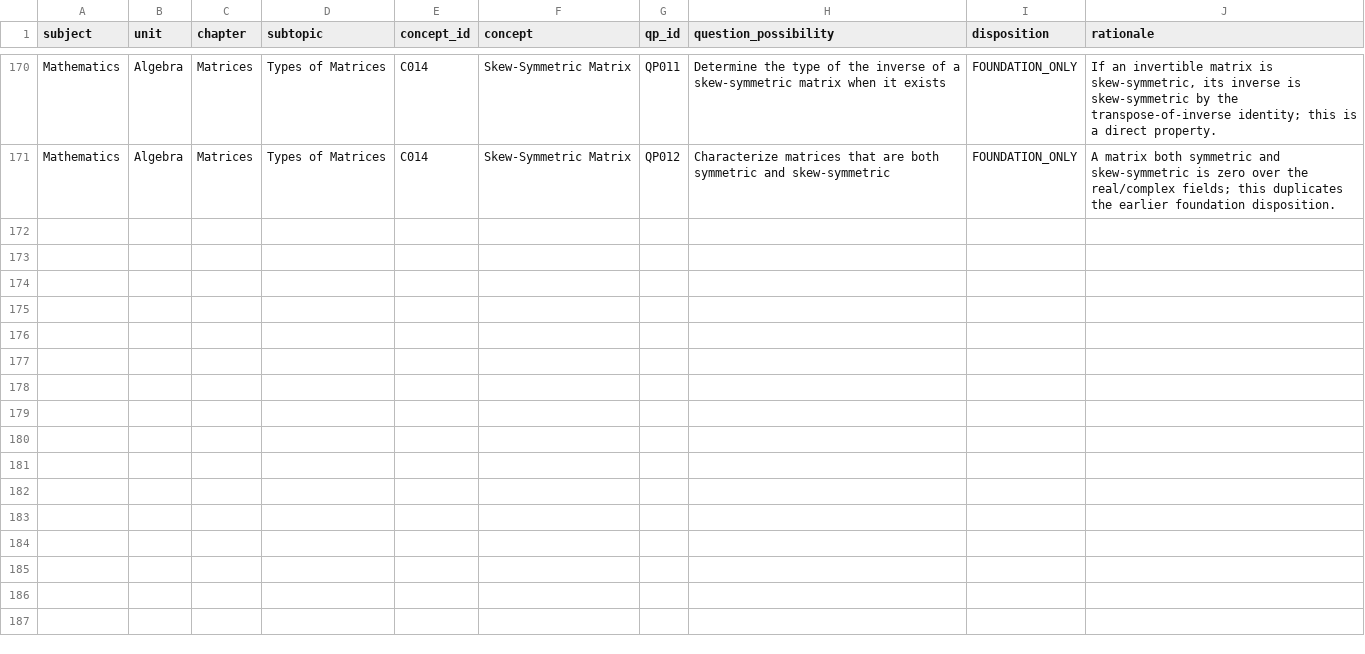
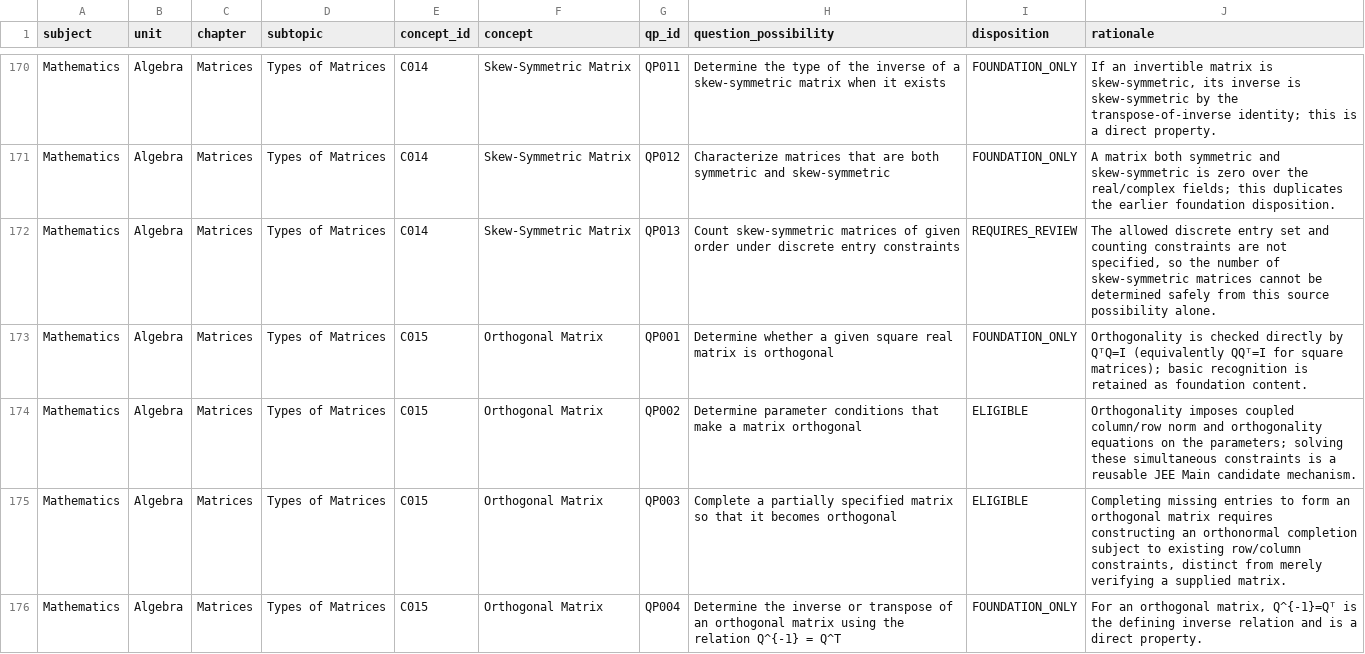
Before and after one commit to vinothkumarar/QuestionFactory, a CSV file: Engine/catalog/archetype_catalog/catalogs/U2_CH8_ST1_qp_dispositions.csv, drawn as a sheet; only a part is shown, gaps mark what is left out.

Commit message:
Export matrix QP dispositions through global QP175

```diff
--- a/Engine/catalog/archetype_catalog/catalogs/U2_CH8_ST1_qp_dispositions.csv
+++ b/Engine/catalog/archetype_catalog/catalogs/U2_CH8_ST1_qp_dispositions.csv
@@ -171 +171,6 @@ Mathematics,Algebra,Matrices,Types of Matrices,C014,Skew-Symmetric Matrix,QP011,
 Mathematics,Algebra,Matrices,Types of Matrices,C014,Skew-Symmetric Matrix,QP012,Characterize matrices that are both symmetric and skew-symmetric,FOUNDATION_ONLY,A matrix both symmetric and skew-symmetric is zero over the real/complex fields; this duplicates the earlier foundation disposition.
+Mathematics,Algebra,Matrices,Types of Matrices,C014,Skew-Symmetric Matrix,QP013,Count skew-symmetric matrices of given order under discrete entry constraints,REQUIRES_REVIEW,"The allowed discrete entry set and counting constraints are not specified, so the number of skew-symmetric matrices cannot be determined safely from this source possibility alone."
+Mathematics,Algebra,Matrices,Types of Matrices,C015,Orthogonal Matrix,QP001,Determine whether a given square real matrix is orthogonal,FOUNDATION_ONLY,Orthogonality is checked directly by QᵀQ=I (equivalently QQᵀ=I for square matrices); basic recognition is retained as foundation content.
+Mathematics,Algebra,Matrices,Types of Matrices,C015,Orthogonal Matrix,QP002,Determine parameter conditions that make a matrix orthogonal,ELIGIBLE,Orthogonality imposes coupled column/row norm and orthogonality equations on the parameters; solving these simultaneous constraints is a reusable JEE Main candidate mechanism.
+Mathematics,Algebra,Matrices,Types of Matrices,C015,Orthogonal Matrix,QP003,Complete a partially specified matrix so that it becomes orthogonal,ELIGIBLE,"Completing missing entries to form an orthogonal matrix requires constructing an orthonormal completion subject to existing row/column constraints, distinct from merely verifying a supplied matrix."
+Mathematics,Algebra,Matrices,Types of Matrices,C015,Orthogonal Matrix,QP004,Determine the inverse or transpose of an orthogonal matrix using the relation Q^{-1} = Q^T,FOUNDATION_ONLY,"For an orthogonal matrix, Q^{-1}=Qᵀ is the defining inverse relation and is a direct property."
```
